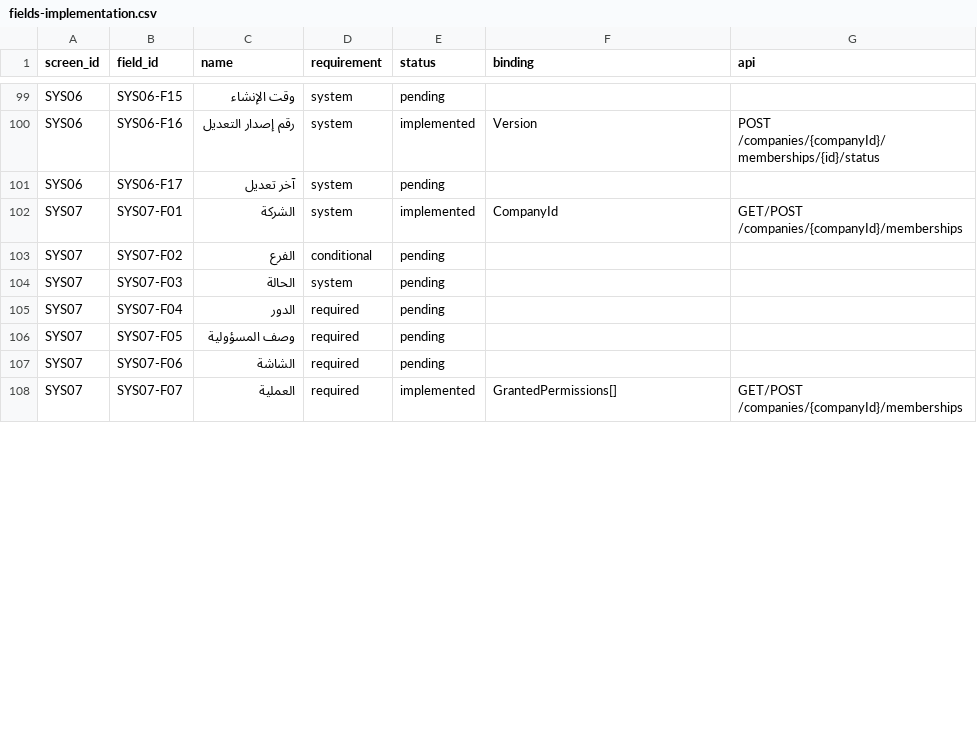
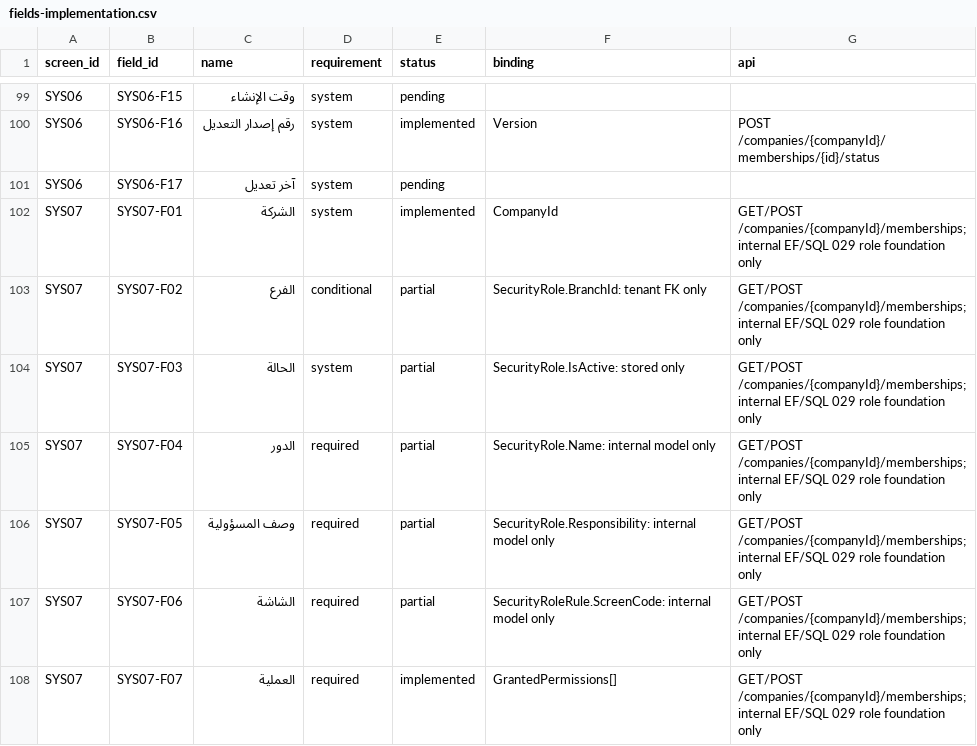
Before and after one commit to ameenalqershi/ameen-erp, a CSV file: docs/backend/fields-implementation.csv, drawn as a sheet; only a part is shown, gaps mark what is left out; the diff covers the shown part only.

Commit message:
temp: establish guarded SYS07 role catalog and SYS09 tenant FK

```diff
--- a/docs/backend/fields-implementation.csv
+++ b/docs/backend/fields-implementation.csv
@@ -101,8 +101,8 @@ SYS06,SYS06-F16,رقم إصدار التعديل,system,implemented,Version,POST
 SYS06,SYS06-F17,آخر تعديل,system,pending,,
-SYS07,SYS07-F01,الشركة,system,implemented,CompanyId,GET/POST /companies/{companyId}/memberships
-SYS07,SYS07-F02,الفرع,conditional,pending,,
-SYS07,SYS07-F03,الحالة,system,pending,,
-SYS07,SYS07-F04,الدور,required,pending,,
-SYS07,SYS07-F05,وصف المسؤولية,required,pending,,
-SYS07,SYS07-F06,الشاشة,required,pending,,
-SYS07,SYS07-F07,العملية,required,implemented,GrantedPermissions[],GET/POST /companies/{companyId}/memberships
+SYS07,SYS07-F01,الشركة,system,implemented,CompanyId,GET/POST /companies/{companyId}/memberships; internal EF/SQL 029 role foundation only
+SYS07,SYS07-F02,الفرع,conditional,partial,SecurityRole.BranchId: tenant FK only,GET/POST /companies/{companyId}/memberships; internal EF/SQL 029 role foundation only
+SYS07,SYS07-F03,الحالة,system,partial,SecurityRole.IsActive: stored only,GET/POST /companies/{companyId}/memberships; internal EF/SQL 029 role foundation only
+SYS07,SYS07-F04,الدور,required,partial,SecurityRole.Name: internal model only,GET/POST /companies/{companyId}/memberships; internal EF/SQL 029 role foundation only
+SYS07,SYS07-F05,وصف المسؤولية,required,partial,SecurityRole.Responsibility: internal model only,GET/POST /companies/{companyId}/memberships; internal EF/SQL 029 role foundation only
+SYS07,SYS07-F06,الشاشة,required,partial,SecurityRoleRule.ScreenCode: internal model only,GET/POST /companies/{companyId}/memberships; internal EF/SQL 029 role foundation only
+SYS07,SYS07-F07,العملية,required,implemented,GrantedPermissions[],GET/POST /companies/{companyId}/memberships; internal EF/SQL 029 role foundation only
```
Also changed, not shown: 16 edited cells elsewhere in this file, docs/backend/screens-implementation.csv, 17 other files.
